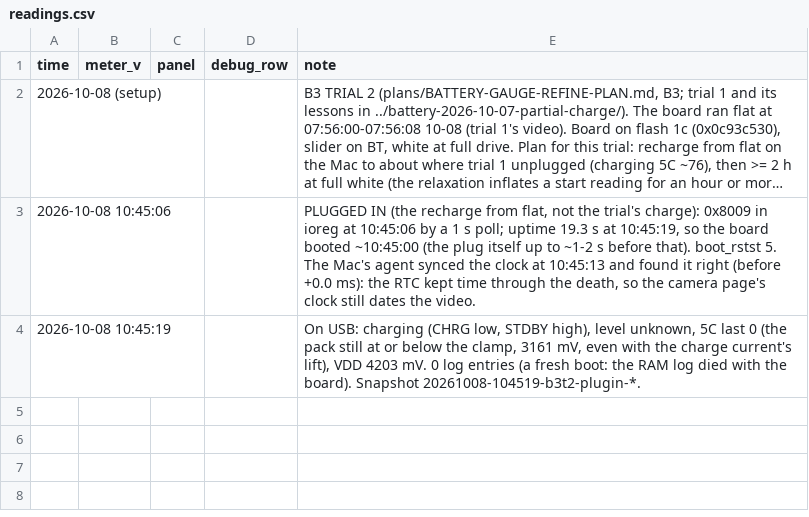
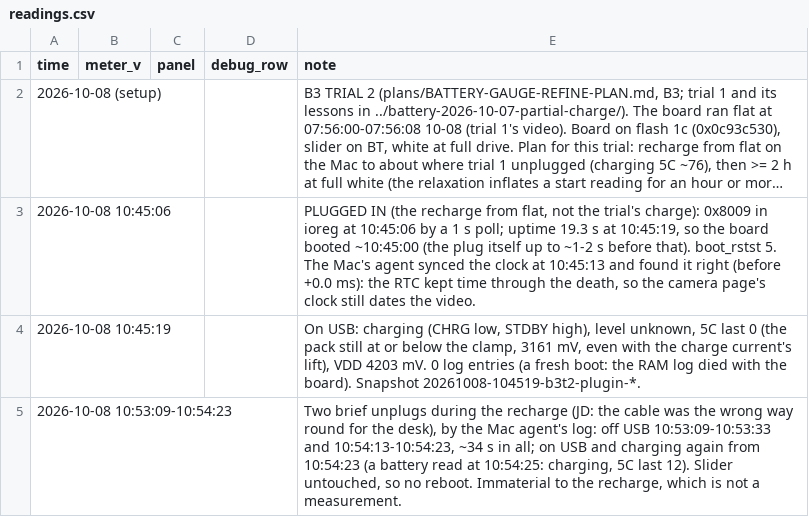
Before and after one commit to jdlien/ak820-pro, a CSV file: history/battery-2026-10-08-partial-charge/readings.csv, drawn as a sheet; long unchanged cells end in ….

Commit message:
history: B3 trial 2 -- two brief unplugs in the recharge (10:53-10:54), back on USB
Claude-Session: dbe817d8-5135-45ac-afa8-e42282070dc8

```diff
--- a/history/battery-2026-10-08-partial-charge/readings.csv
+++ b/history/battery-2026-10-08-partial-charge/readings.csv
@@ -4 +4,2 @@ time,meter_v,panel,debug_row,note
 2026-10-08 10:45:19,,,,"On USB: charging (CHRG low, STDBY high), level unknown, 5C last 0 (the pack still at or below the clamp, 3161 mV, even with the charge current's lift), VDD 4203 mV. 0 log entries (a fresh boot: the RAM log died with the board). Snapshot 20261008-104519-b3t2-plugin-*."
+2026-10-08 10:53:09-10:54:23,,,,"Two brief unplugs during the recharge (JD: the cable was the wrong way round for the desk), by the Mac agent's log: off USB 10:53:09-10:53:33 and 10:54:13-10:54:23, ~34 s in all; on USB and charging again from 10:54:23 (a battery read at 10:54:25: charging, 5C last 12). Slider untouched, so no reboot. Immaterial to the recharge, which is not a measurement."
```
